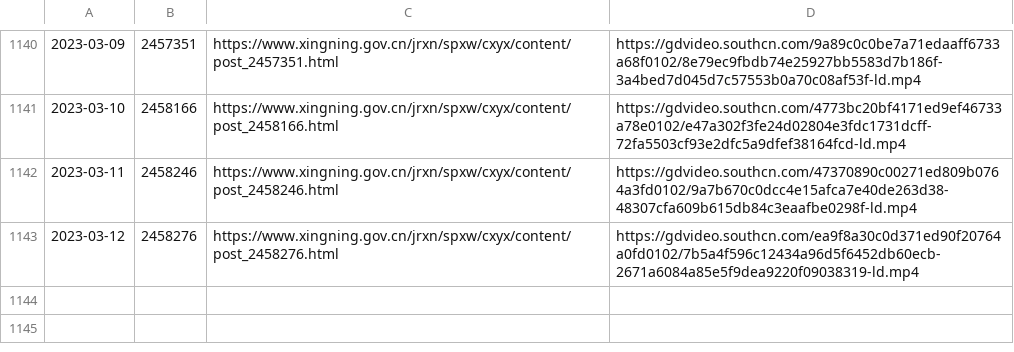
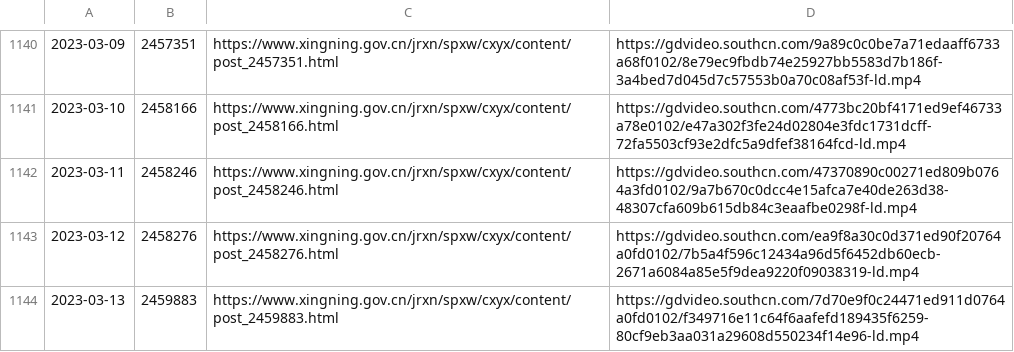
Before and after one commit to ayaka14732/SNHakkaNews, a CSV file: list.csv, drawn as a sheet; only a part is shown, gaps mark what is left out; the diff names each change by its address in the sheet, - before the commit and + after, or states it on an @@ line.

```diff
--- a/list.csv
+++ b/list.csv
+row 1144: 2023-03-13 | 2459883 | https://www.xingning.gov.cn/jrxn/spxw/cxyx/content/post_2459883.html | https://gdvideo.southcn.com/7d70e9f0c24471ed911d0764a0fd0102/f349716e11c64f6aafefd189435f6259-80cf9eb3aa031a29608d550234f14e96-ld.mp4
```
